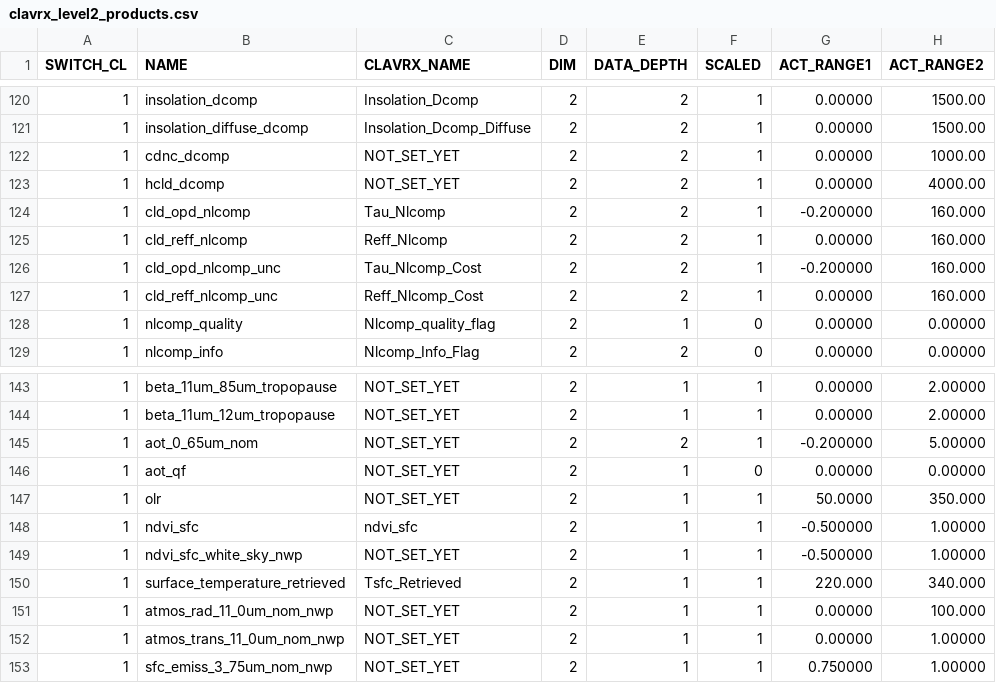
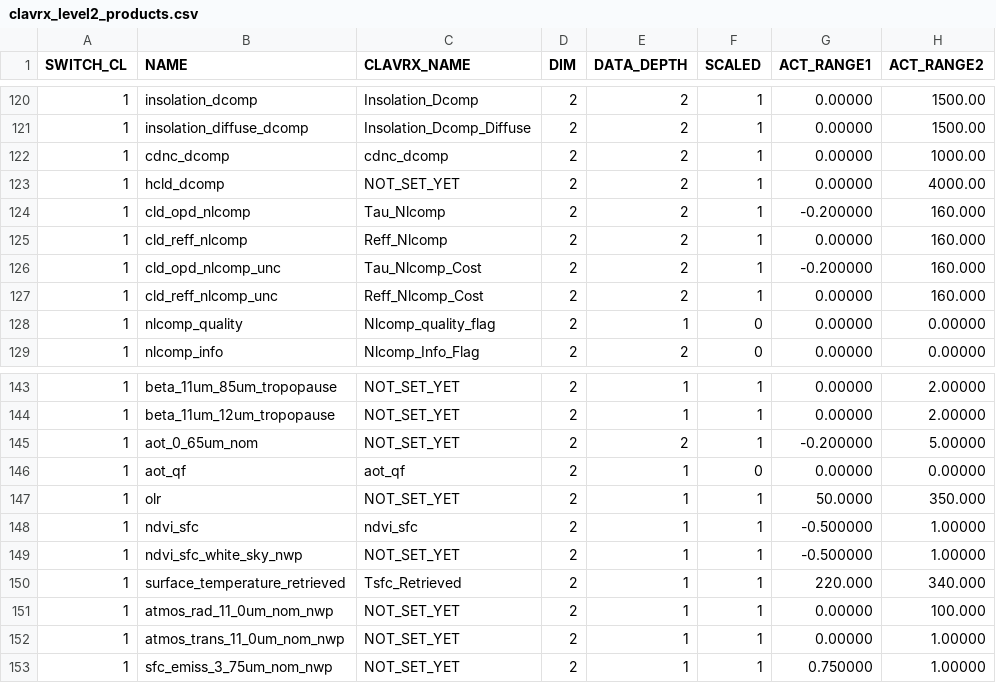
Before and after one commit to jactry/clavrx, a CSV file: branches/dcomp_all_modes/clavrx_level2_products.csv, drawn as a sheet; only a part is shown, gaps mark what is left out; the diff names each change by its address in the sheet, - before the commit and + after, or states it on an @@ line.

Commit message:
update csv file with fewer columns

```diff
--- a/branches/dcomp_all_modes/clavrx_level2_products.csv
+++ b/branches/dcomp_all_modes/clavrx_level2_products.csv
-C122 (CLAVRX_NAME): NOT_SET_YET
+C122 (CLAVRX_NAME): cdnc_dcomp
-C146 (CLAVRX_NAME): NOT_SET_YET
+C146 (CLAVRX_NAME): aot_qf
```
Also changed, not shown: 3 other files.
